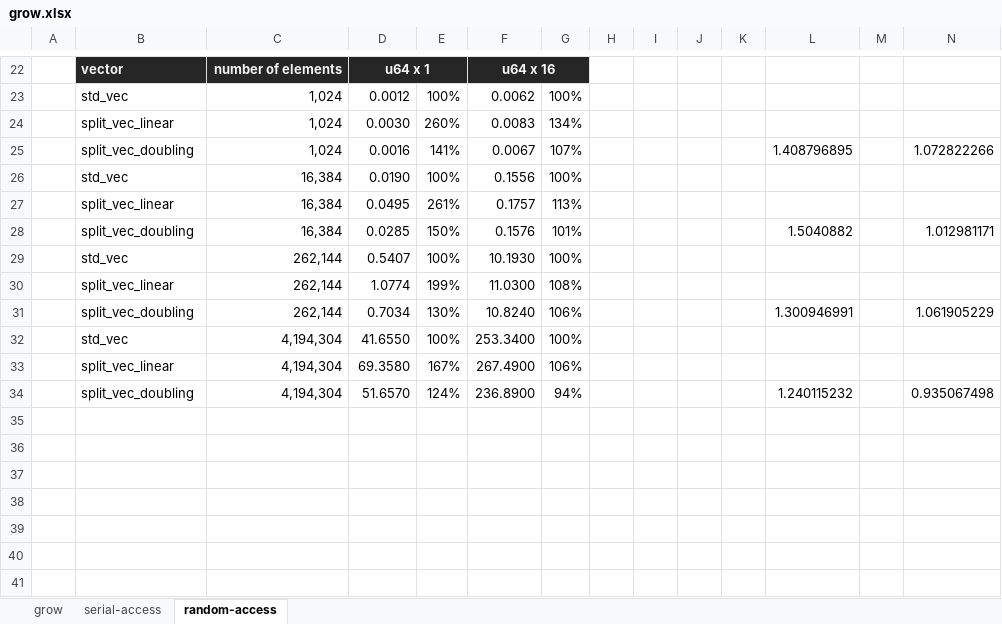
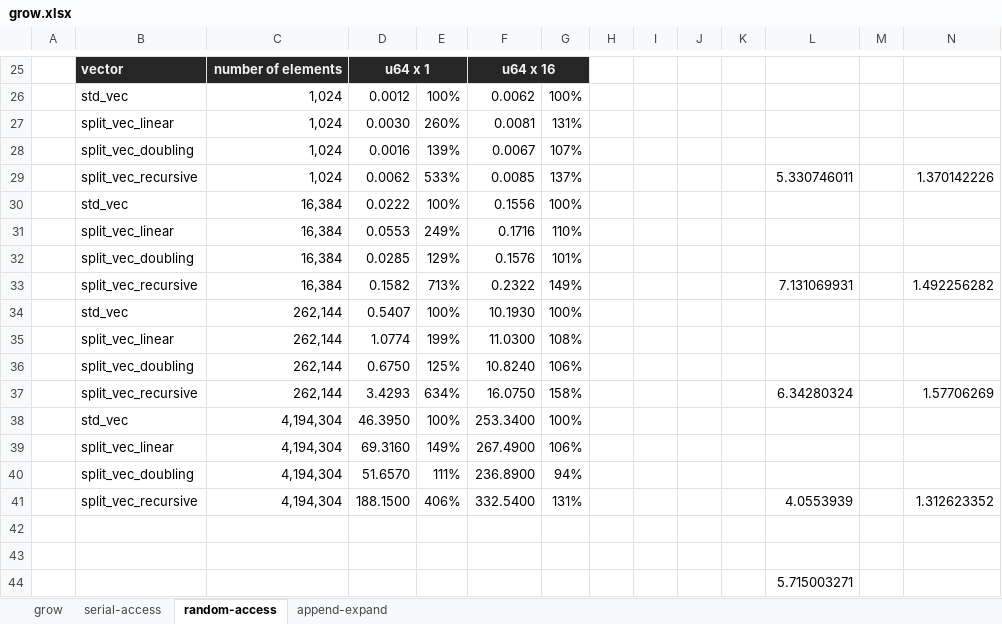
Before and after one commit to orxfun/orx-split-vec, an Excel workbook: benches/results/grow.xlsx, sheet random-access, drawn as a sheet; only a part is shown, gaps mark what is left out; values as stored, in another font and other column widths than the file's, no borders; conditional formats not drawn; removed rows and columns are numbered as before the commit, all else as after; the diff covers the shown part only; the diff names each change by its address in the sheet, - before the commit and + after, or states it on an @@ line.

Commit message:
recursive growth strategy is introduced
* `Recursive` growth strategy is defined and implemented.
* Benchmarks extended by including the `Recursive` strategy and adding the `append` benchmark.
* `IntoFragments` trait is defined to allow overloading in `append` function.
* Documentation is updated accordingly.

```diff
--- a/benches/results/grow.xlsx (sheet random-access)
+++ b/benches/results/grow.xlsx (sheet random-access)
+sheet tab: append-expand
-F27: 0.0083
+F27: 0.0081
-G27: 134%
+G27: 131%
-E28: 141%
+E28: 139%
-L28: 1.408796895
+L28: (empty)
-N28: 1.072822266
+N28: (empty)
+row 29:  | split_vec_recursive | 1,024 | 0.0062 | 533% | 0.0085 | 137% |  |  |  |  | 5.330746011 |  | 1.370142226
-D30: 0.0190
+D30: 0.0222
-row 27:  | split_vec_linear | 16,384 | 0.0495 | 261% | 0.1757 | 113%
+row 31:  | split_vec_linear | 16,384 | 0.0553 | 249% | 0.1716 | 110%
-E32: 150%
+E32: 129%
-L32: 1.5040882
+L32: (empty)
-N32: 1.012981171
+N32: (empty)
+row 33:  | split_vec_recursive | 16,384 | 0.1582 | 713% | 0.2322 | 149% |  |  |  |  | 7.131069931 |  | 1.492256282
-D36: 0.7034
+D36: 0.6750
-E36: 130%
+E36: 125%
-L36: 1.300946991
+L36: (empty)
-N36: 1.061905229
+N36: (empty)
+row 37:  | split_vec_recursive | 262,144 | 3.4293 | 634% | 16.0750 | 158% |  |  |  |  | 6.34280324 |  | 1.57706269
-D38: 41.6550
+D38: 46.3950
-D39: 69.3580
+D39: 69.3160
-E39: 167%
+E39: 149%
-E40: 124%
+E40: 111%
-L40: 1.240115232
+L40: (empty)
-N40: 0.935067498
+N40: (empty)
+row 41:  | split_vec_recursive | 4,194,304 | 188.1500 | 406% | 332.5400 | 131% |  |  |  |  | 4.0553939 |  | 1.312623352
+row 42: (empty)
+row 43: (empty)
+row 44:  |  |  |  |  |  |  |  |  |  |  | 5.715003271
```
Also changed, not shown: 4 added rows, 1 removed row and 13 edited cells elsewhere in this sheet, sheet serial-access, formulas that keep their value, 25 other files.
